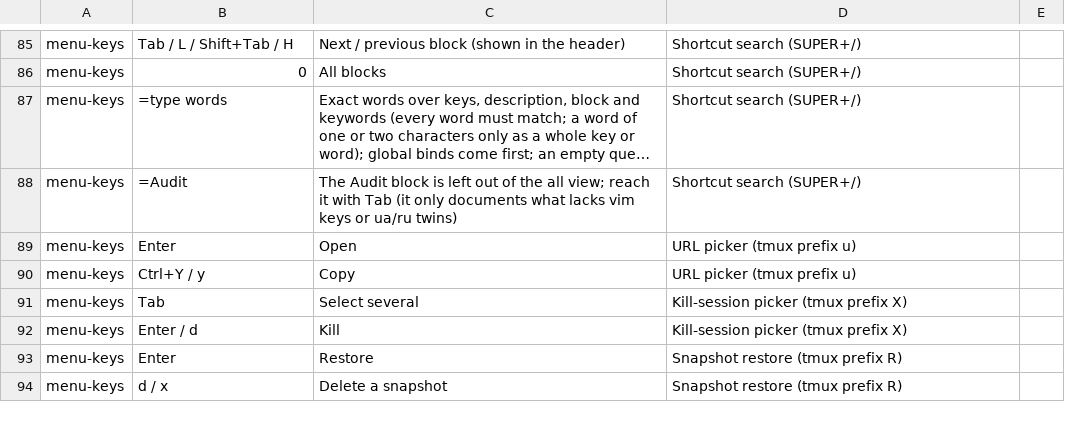
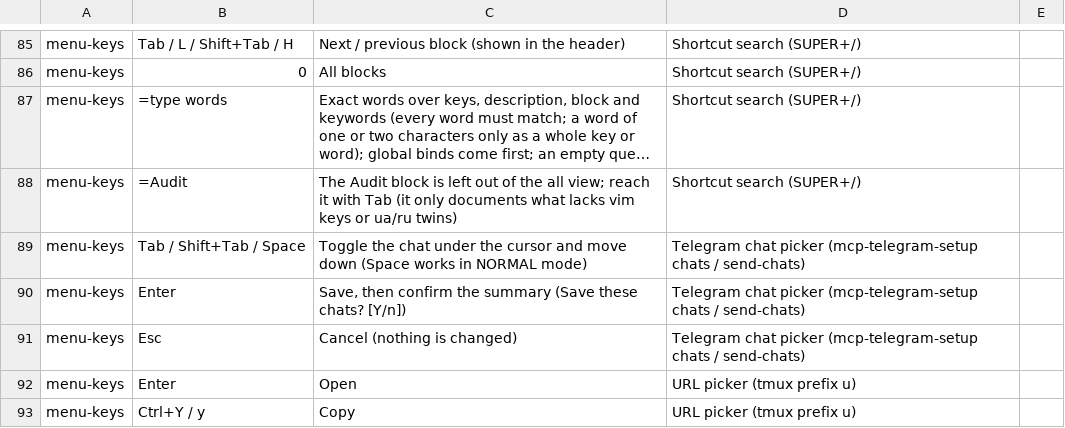
Before and after one commit to brizzinck/dotfiles, a TSV file: .config/keymap/static.tsv, drawn as a sheet; only a part is shown, gaps mark what is left out; the shorter side is filled out with more unchanged rows; long unchanged cells end in …; the diff names each change by its address in the sheet, - before the commit and + after, or states it on an @@ line.

```diff
--- a/.config/keymap/static.tsv
+++ b/.config/keymap/static.tsv
+row 89: menu-keys | Tab / Shift+Tab / Space | Toggle the chat under the cursor and move down (Space works in NORMAL mode) | Telegram chat picker (mcp-telegram-setup chats / send-chats)
+row 90: menu-keys | Enter | Save, then confirm the summary (Save these chats? [Y/n]) | Telegram chat picker (mcp-telegram-setup chats / send-chats)
+row 91: menu-keys | Esc | Cancel (nothing is changed) | Telegram chat picker (mcp-telegram-setup chats / send-chats)
```
Also changed, not shown: 6 other files.
